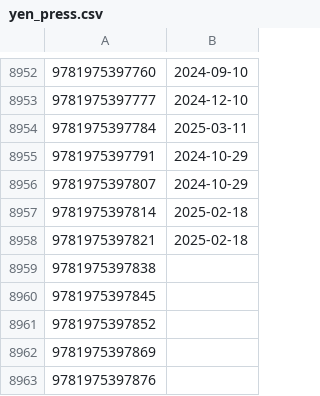
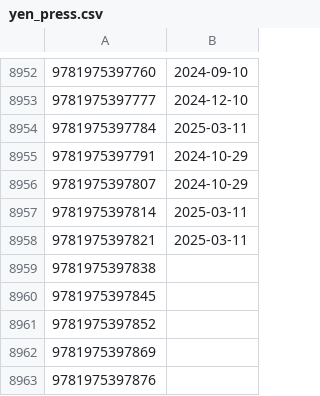
Before and after one commit to LNRelease/lnrelease.github.io, a CSV file: yen_press.csv, drawn as a sheet; only a part is shown, gaps mark what is left out.

```diff
--- a/yen_press.csv
+++ b/yen_press.csv
@@ -8956,4 +8956,4 @@
 9781975397807,2024-10-29
-9781975397814,2025-02-18
-9781975397821,2025-02-18
+9781975397814,2025-03-11
+9781975397821,2025-03-11
 9781975397838,
```
Also changed, not shown: 3 other files.
